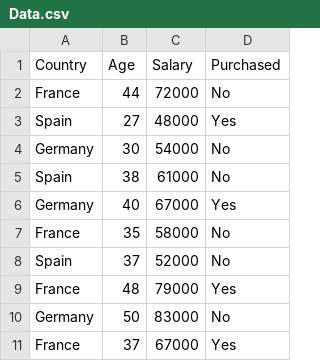
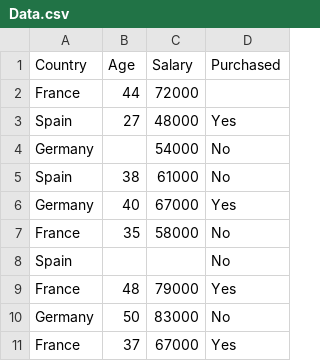
Before and after one commit to Anmol8057/Data-Science, a CSV file: Pandas/Data.csv, drawn as a sheet.

Commit message:
Update Data.csv

```diff
--- a/Pandas/Data.csv
+++ b/Pandas/Data.csv
@@ -1,5 +1,5 @@
 Country,Age,Salary,Purchased
-France,44,72000,No
+France,44,72000,
 Spain,27,48000,Yes
-Germany,30,54000,No
+Germany,,54000,No
 Spain,38,61000,No
@@ -7,3 +7,3 @@ Germany,40,67000,Yes
 France,35,58000,No
-Spain,37,52000,No
+Spain,,,No
 France,48,79000,Yes
```
